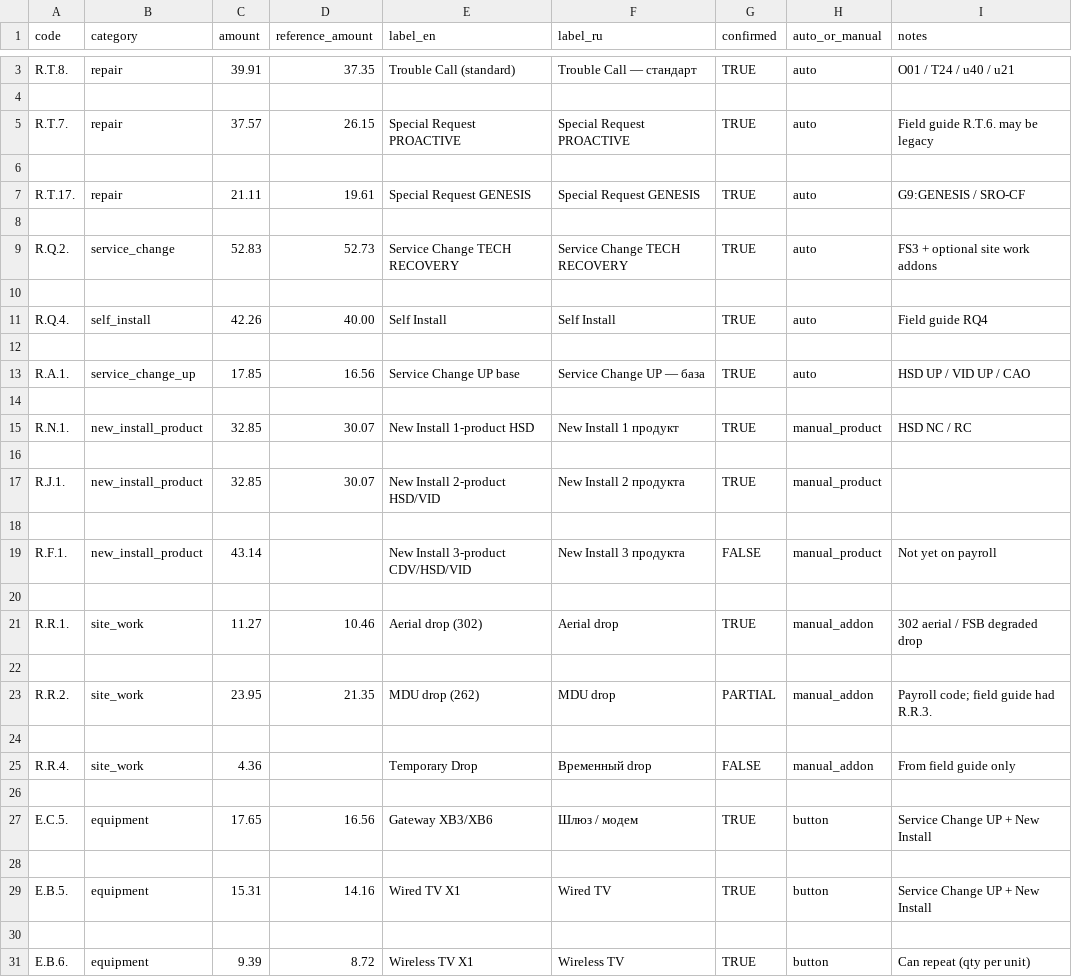
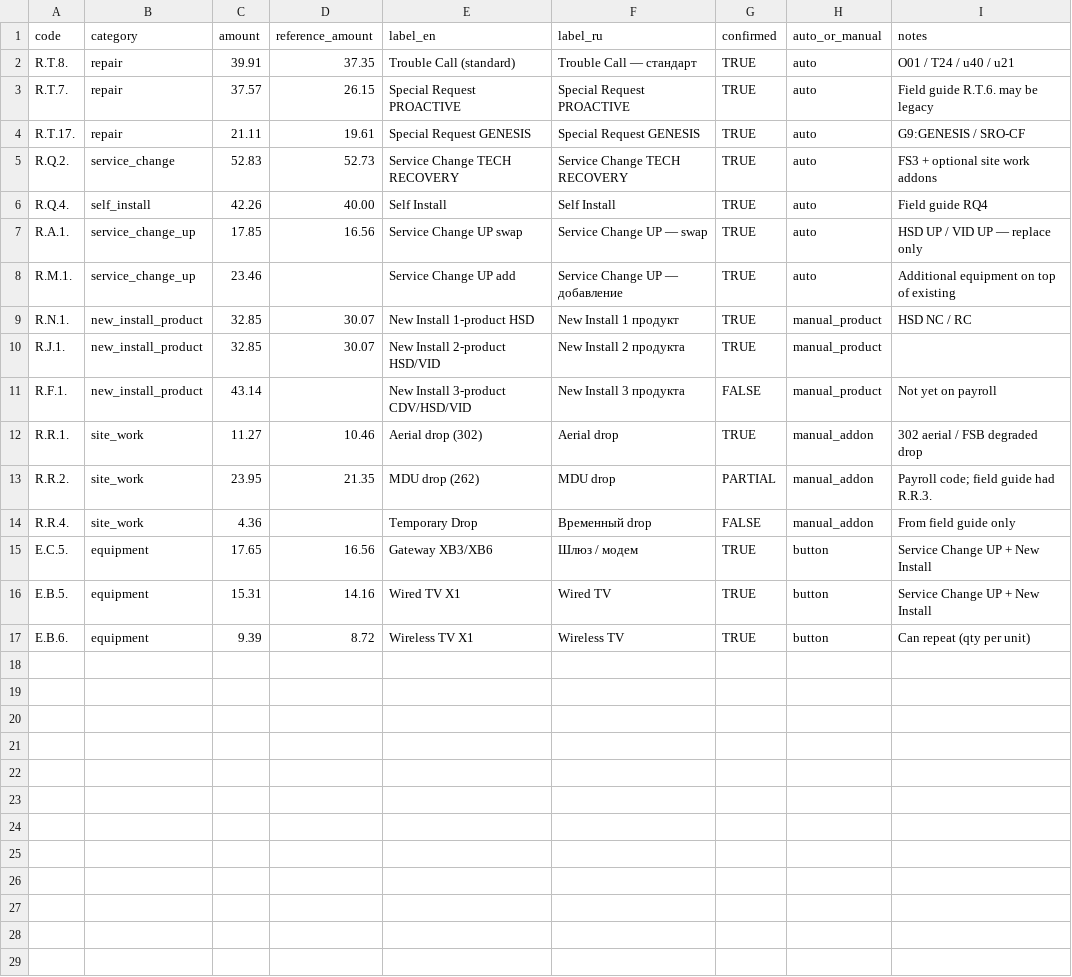
Before and after one commit to AndreiUralov/itg-xfinity-bot, a CSV file: data/sheets/Rates.csv, drawn as a sheet; only a part is shown, gaps mark what is left out; the diff covers the shown part only.

```diff
--- a/data/sheets/Rates.csv
+++ b/data/sheets/Rates.csv
@@ -3,29 +2,16 @@ code,category,amount,reference_amount,label_en,label_ru,confirmed,auto_or_manual
 R.T.8.,repair,39.91,37.35,Trouble Call (standard),Trouble Call — стандарт,TRUE,auto,O01 / T24 / u40 / u21
-
 R.T.7.,repair,37.57,26.15,Special Request PROACTIVE,Special Request PROACTIVE,TRUE,auto,Field guide R.T.6. may be legacy
-
 R.T.17.,repair,21.11,19.61,Special Request GENESIS,Special Request GENESIS,TRUE,auto,G9:GENESIS / SRO-CF
-
 R.Q.2.,service_change,52.83,52.73,Service Change TECH RECOVERY,Service Change TECH RECOVERY,TRUE,auto,FS3 + optional site work addons
-
 R.Q.4.,self_install,42.26,40.00,Self Install,Self Install,TRUE,auto,Field guide RQ4
-
-R.A.1.,service_change_up,17.85,16.56,Service Change UP base,Service Change UP — база,TRUE,auto,HSD UP / VID UP / CAO
-
+R.A.1.,service_change_up,17.85,16.56,Service Change UP swap,Service Change UP — swap,TRUE,auto,HSD UP / VID UP — replace only
+R.M.1.,service_change_up,23.46,,Service Change UP add,Service Change UP — добавление,TRUE,auto,Additional equipment on top of existing
 R.N.1.,new_install_product,32.85,30.07,New Install 1-product HSD,New Install 1 продукт,TRUE,manual_product,HSD NC / RC
-
 R.J.1.,new_install_product,32.85,30.07,New Install 2-product HSD/VID,New Install 2 продукта,TRUE,manual_product,
-
 R.F.1.,new_install_product,43.14,,New Install 3-product CDV/HSD/VID,New Install 3 продукта,FALSE,manual_product,Not yet on payroll
-
 R.R.1.,site_work,11.27,10.46,Aerial drop (302),Aerial drop,TRUE,manual_addon,302 aerial / FSB degraded drop
-
 R.R.2.,site_work,23.95,21.35,MDU drop (262),MDU drop,PARTIAL,manual_addon,Payroll code; field guide had R.R.3.
-
 R.R.4.,site_work,4.36,,Temporary Drop,Временный drop,FALSE,manual_addon,From field guide only
-
 E.C.5.,equipment,17.65,16.56,Gateway XB3/XB6,Шлюз / модем,TRUE,button,Service Change UP + New Install
-
 E.B.5.,equipment,15.31,14.16,Wired TV X1,Wired TV,TRUE,button,Service Change UP + New Install
-
 E.B.6.,equipment,9.39,8.72,Wireless TV X1,Wireless TV,TRUE,button,Can repeat (qty per unit)
```
Also changed, not shown: 1 removed row elsewhere in this file, 4 other files.
